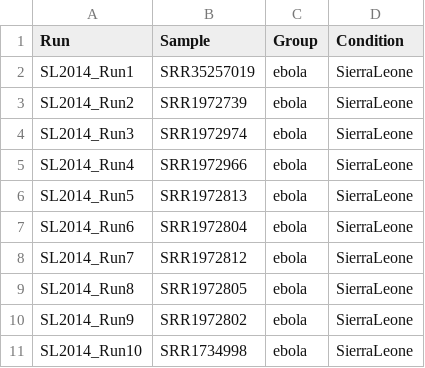
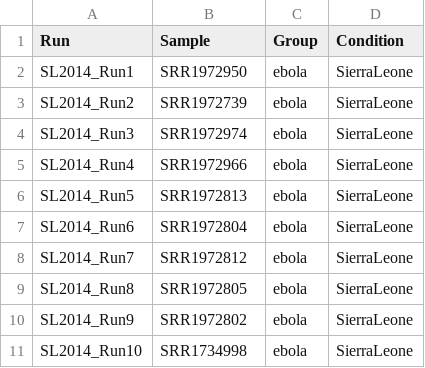
Before and after one commit to akp5549/BMMB_852, a CSV file: week9/design.csv, drawn as a sheet.

Commit message:
Update design.csv

```diff
--- a/week9/design.csv
+++ b/week9/design.csv
@@ -1,3 +1,3 @@
 Run,Sample,Group,Condition
-SL2014_Run1,SRR35257019,ebola,SierraLeone
+SL2014_Run1,SRR1972950,ebola,SierraLeone
 SL2014_Run2,SRR1972739,ebola,SierraLeone
```
